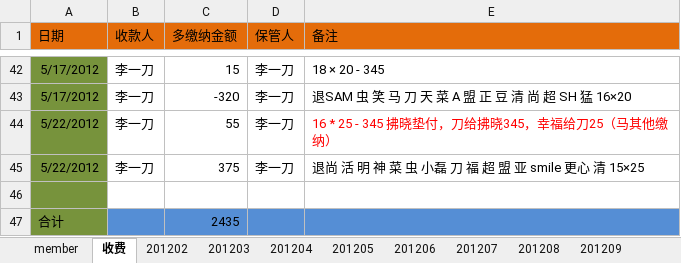
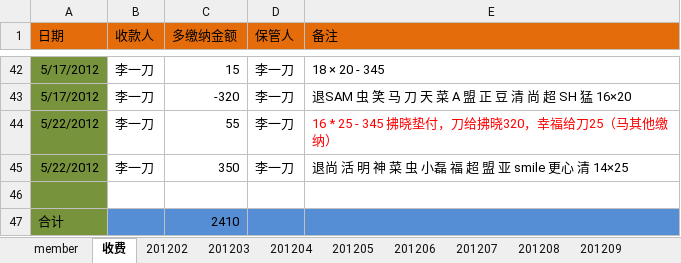
Before and after one commit to jackba/weathervcm, an Excel workbook: house/上地蓝色狂飙足球部落活动记录.xlsx, sheet 收费, drawn as a sheet; only a part is shown, gaps mark what is left out; values as stored, in another font and other column widths than the file's, no borders; the diff names each change by its address in the sheet, - before the commit and + after, or states it on an @@ line.

```diff
--- a/house/上地蓝色狂飙足球部落活动记录.xlsx (sheet 收费)
+++ b/house/上地蓝色狂飙足球部落活动记录.xlsx (sheet 收费)
-E44 (备注): 16 * 25 - 345 拂晓垫付，刀给拂晓345，幸福给刀25（马其他缴纳）
+E44 (备注): 16 * 25 - 345 拂晓垫付，刀给拂晓320，幸福给刀25（马其他缴纳）
-C45 (多缴纳金额): 375
+C45 (多缴纳金额): 350
-E45 (备注): 退尚 活 明 神 菜 虫 小磊 刀 福 超 盟 亚 smile 更心 清 15×25
+E45 (备注): 退尚 活 明 神 菜 虫 小磊 福 超 盟 亚 smile 更心 清 14×25
-C47 (多缴纳金额): 2435
+C47 (多缴纳金额): 2410
```
Also changed, not shown: sheet member.
